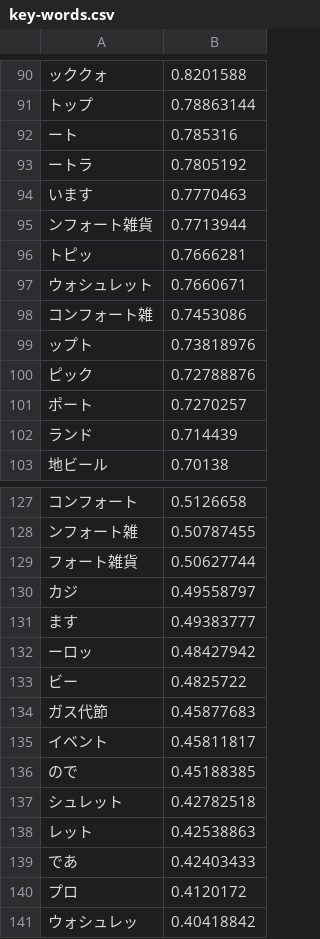
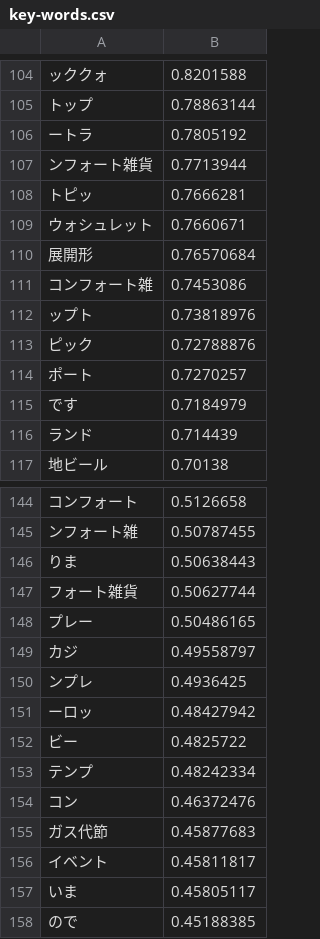
Before and after one commit to Rudolph-Miller/ma, a CSV file: group/traveling/key-words.csv, drawn as a sheet; only a part is shown, gaps mark what is left out; the shorter side is filled out with more unchanged rows; removed rows and columns are numbered as before the commit, all else as after; the diff covers the shown part only; the diff names each change by its address in the sheet, - before the commit and + after, or states it on an @@ line.

```diff
--- a/group/traveling/key-words.csv
+++ b/group/traveling/key-words.csv
-row 92: ート | 0.785316
-row 94: います | 0.7770463
+row 110: 展開形 | 0.76570684
+row 115: です | 0.7184979
+row 146: りま | 0.50638443
+row 148: プレー | 0.50486165
-row 131: ます | 0.49383777
+row 150: ンプレ | 0.4936425
+row 153: テンプ | 0.48242334
+row 154: コン | 0.46372476
+row 157: いま | 0.45805117
```
Also changed, not shown: 44 added rows, 25 removed rows and 3 edited cells elsewhere in this file, group/ec/key-words.csv, group/life-hack/key-words.csv, 22 other files.
